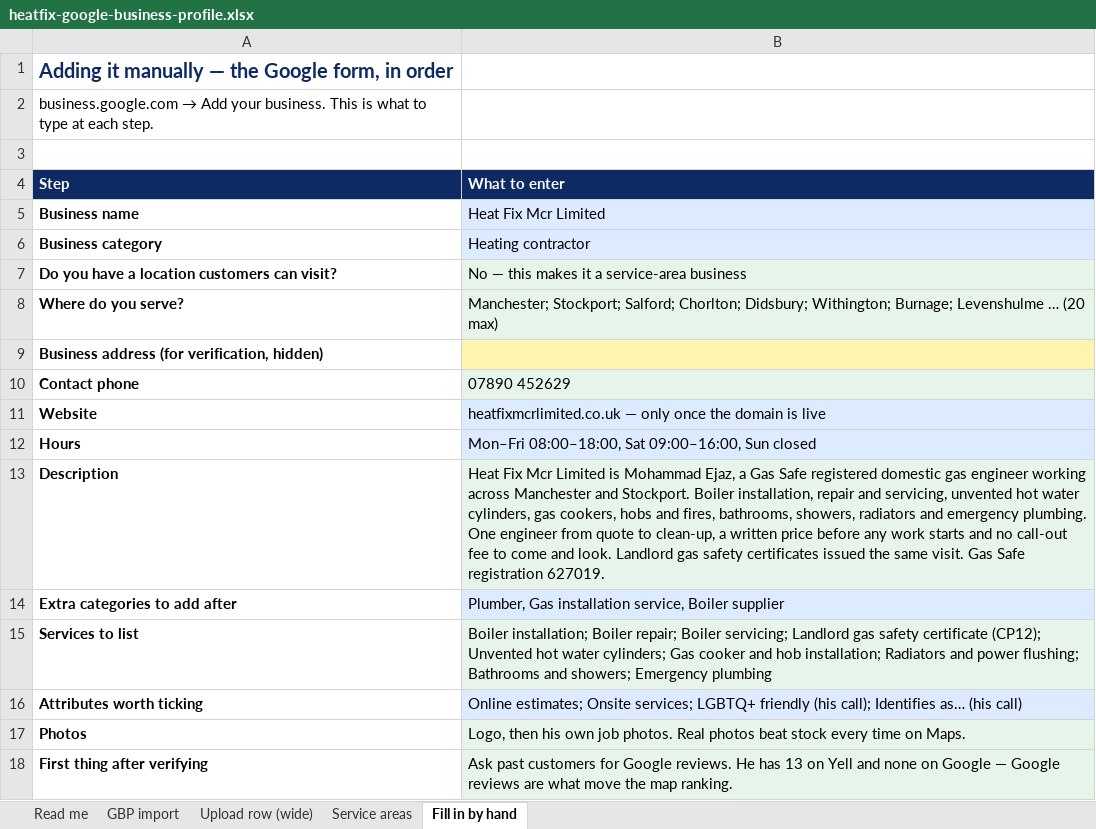
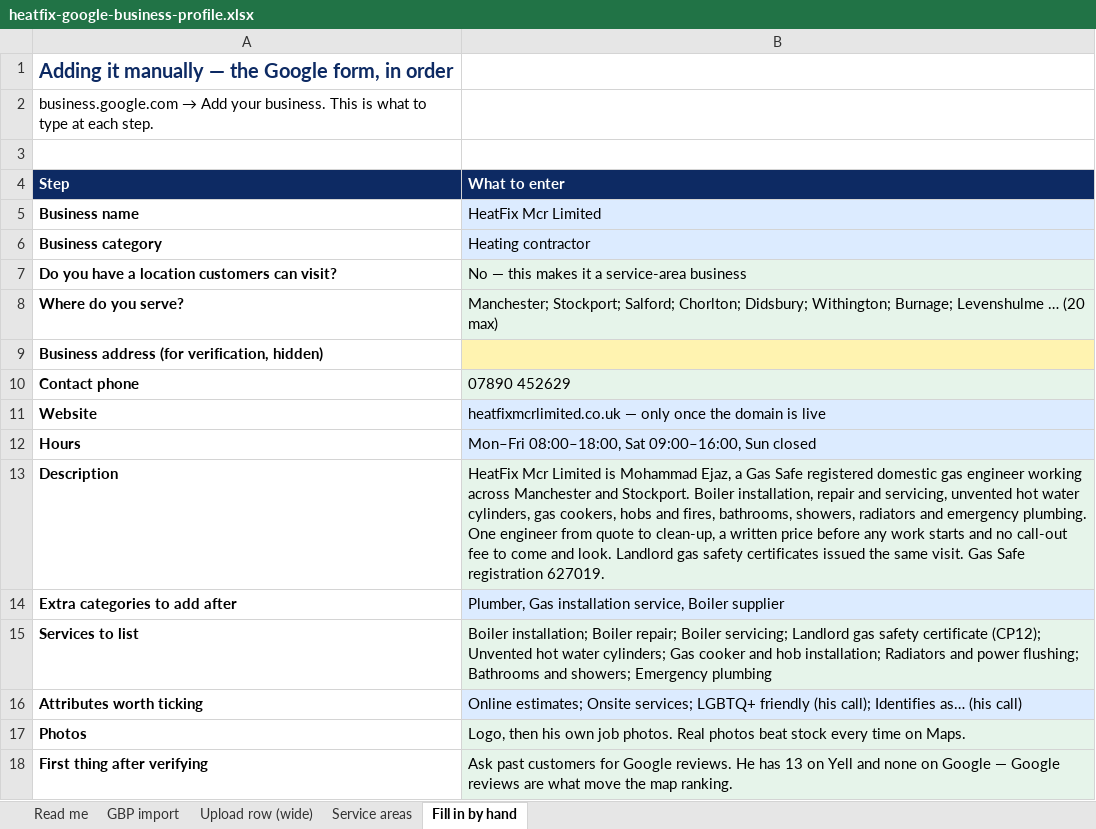
Before and after one commit to alwiradali/WebBilly, an Excel workbook: docs/heatfix-google-business-profile.xlsx, sheet Fill in by hand, drawn as a sheet; values as stored, in another font and other column widths than the file's, no borders; the diff names each change by its address in the sheet, - before the commit and + after, or states it on an @@ line.

```diff
--- a/docs/heatfix-google-business-profile.xlsx (sheet Fill in by hand)
+++ b/docs/heatfix-google-business-profile.xlsx (sheet Fill in by hand)
-B5 (What to enter): Heat Fix Mcr Limited
+B5 (What to enter): HeatFix Mcr Limited
-B13 (What to enter): Heat Fix Mcr Limited…
+B13 (What to enter): HeatFix Mcr Limited…
```
Also changed, not shown: sheet Read me, sheet GBP import, sheet Upload row (wide), 19 other files.
